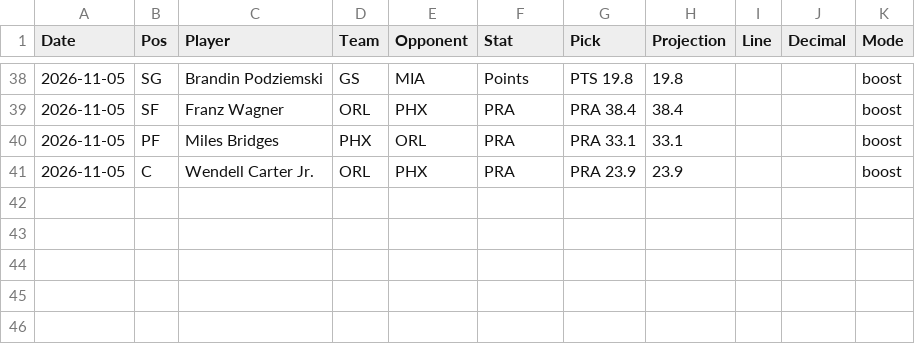
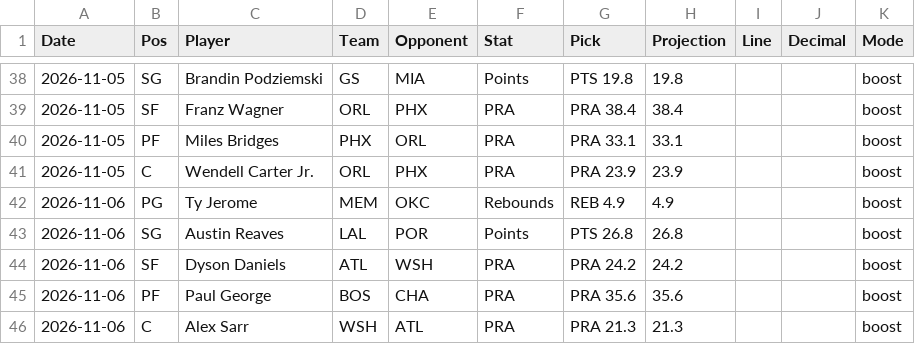
Before and after one commit to HitByOne/NBAData, a CSV file: records/nba_2027_starting5_log.csv, drawn as a sheet; only a part is shown, gaps mark what is left out; the diff names each change by its address in the sheet, - before the commit and + after, or states it on an @@ line.

```diff
--- a/records/nba_2027_starting5_log.csv
+++ b/records/nba_2027_starting5_log.csv
+row 42: 2026-11-06 | PG | Ty Jerome | MEM | OKC | Rebounds | REB 4.9 | 4.9 |  |  | boost
+row 43: 2026-11-06 | SG | Austin Reaves | LAL | POR | Points | PTS 26.8 | 26.8 |  |  | boost
+row 44: 2026-11-06 | SF | Dyson Daniels | ATL | WSH | PRA | PRA 24.2 | 24.2 |  |  | boost
+row 45: 2026-11-06 | PF | Paul George | BOS | CHA | PRA | PRA 35.6 | 35.6 |  |  | boost
+row 46: 2026-11-06 | C | Alex Sarr | WSH | ATL | PRA | PRA 21.3 | 21.3 |  |  | boost
```
Also changed, not shown: site/data/nba_2027_injury_report.csv, site/data/nba_2027_prop_odds_status.csv, 5 other files.
